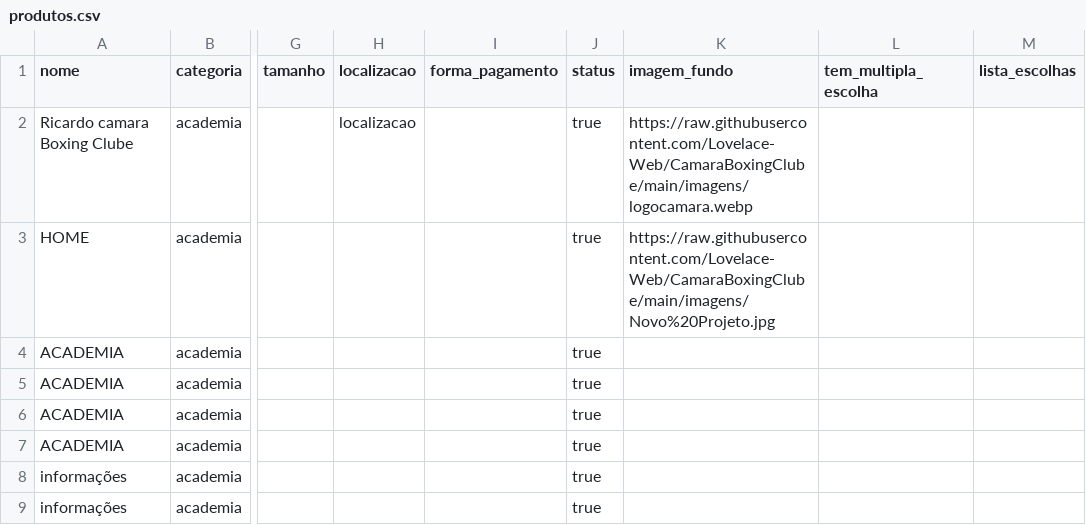
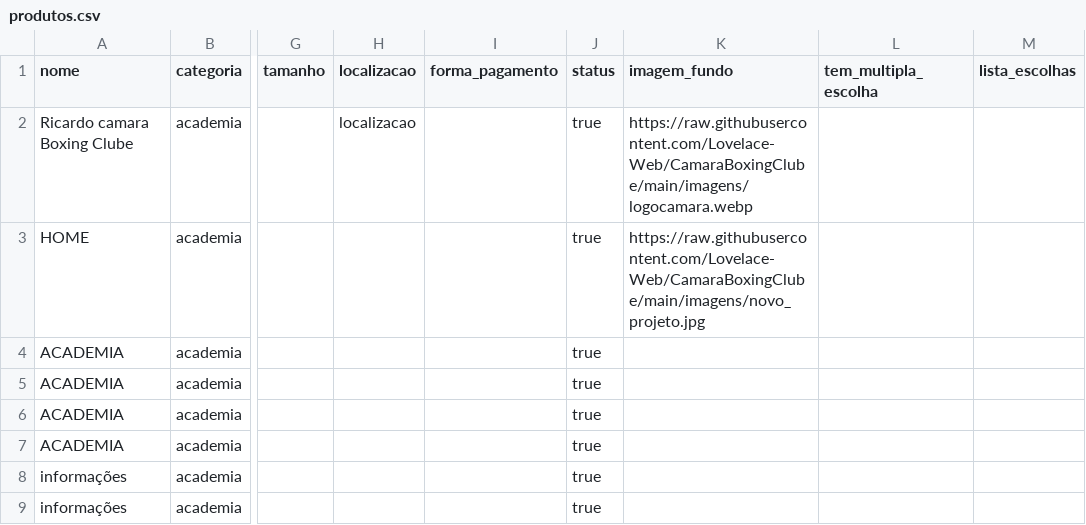
Before and after one commit to Lovelace-Web/CamaraBoxingClube, a CSV file: produtos.csv, drawn as a sheet; only a part is shown, gaps mark what is left out; the diff names each change by its address in the sheet, - before the commit and + after, or states it on an @@ line.

Commit message:
Update produtos.csv

```diff
--- a/produtos.csv
+++ b/produtos.csv
-K3 (imagem_fundo): https://raw.githubusercontent.com/Lovelace-Web/CamaraBoxingClube/main/imagens/Novo%20Projeto.jpg
+K3 (imagem_fundo): https://raw.githubusercontent.com/Lovelace-Web/CamaraBoxingClube/main/imagens/novo_projeto.jpg
```
